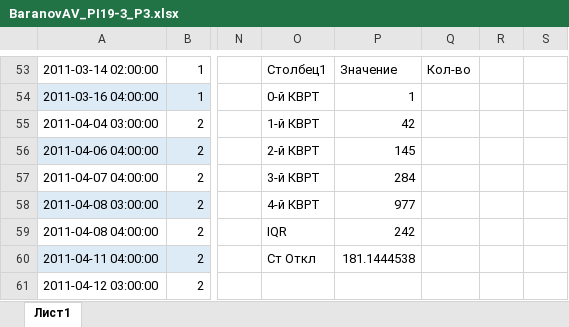
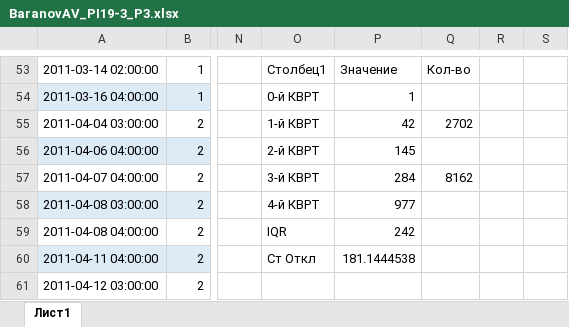
Before and after one commit to Shush1k/FA19, an Excel workbook: Course lll/Excel/sem_3/BaranovAV_PI19-3_P3.xlsx, sheet Лист1, drawn as a sheet; only a part is shown, gaps mark what is left out; values as stored, in another font and other column widths than the file's, no borders; charts and pictures and conditional formats and table styles not drawn; the diff names each change by its address in the sheet, - before the commit and + after, or states it on an @@ line.

Commit message:
excel sem 3 upd
- all tasks done

```diff
--- a/Course lll/Excel/sem_3/BaranovAV_PI19-3_P3.xlsx (sheet Лист1)
+++ b/Course lll/Excel/sem_3/BaranovAV_PI19-3_P3.xlsx (sheet Лист1)
-Q55: (empty)
+Q55: 2702
-Q57: (empty)
+Q57: 8162
```
Also changed, not shown: charts or pictures.
